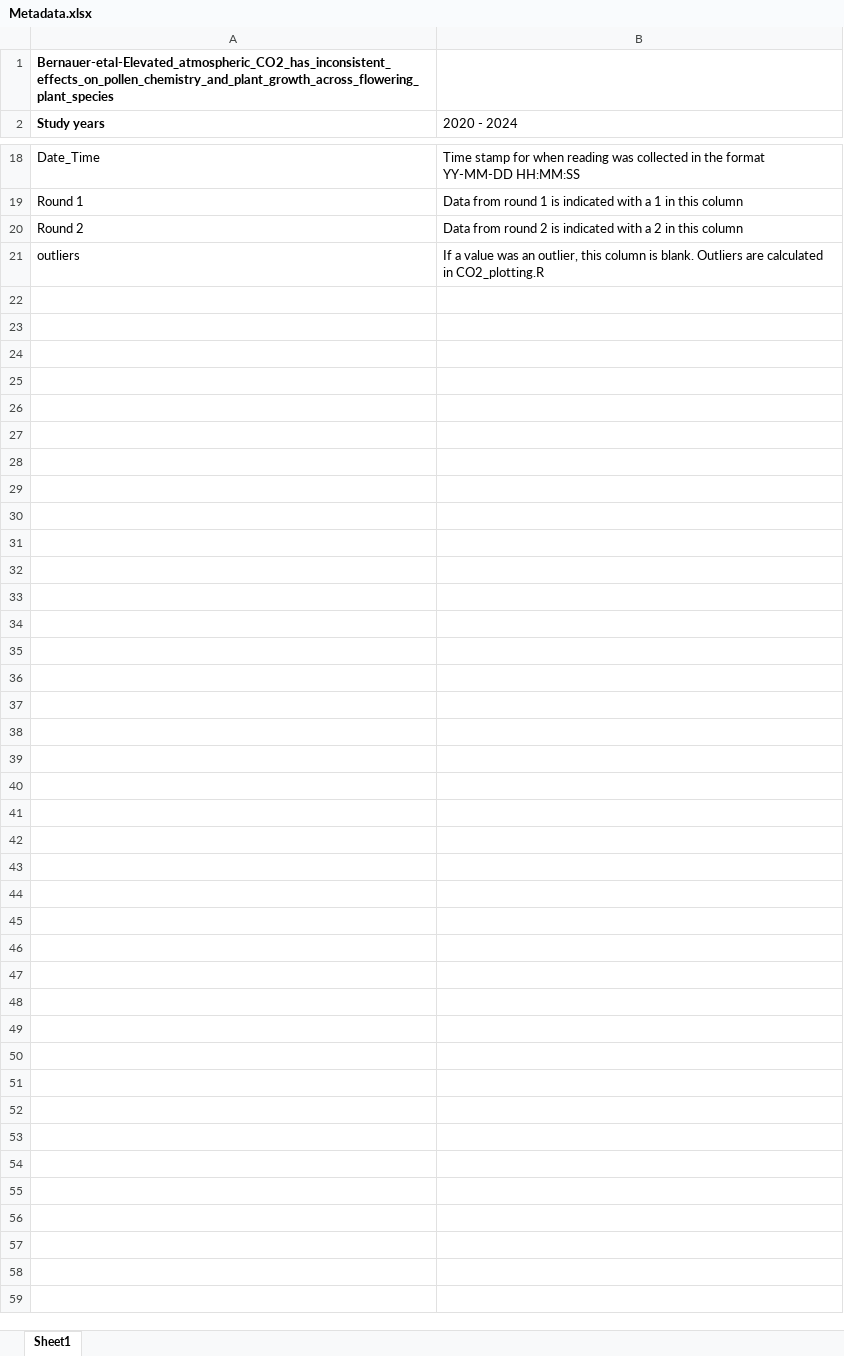
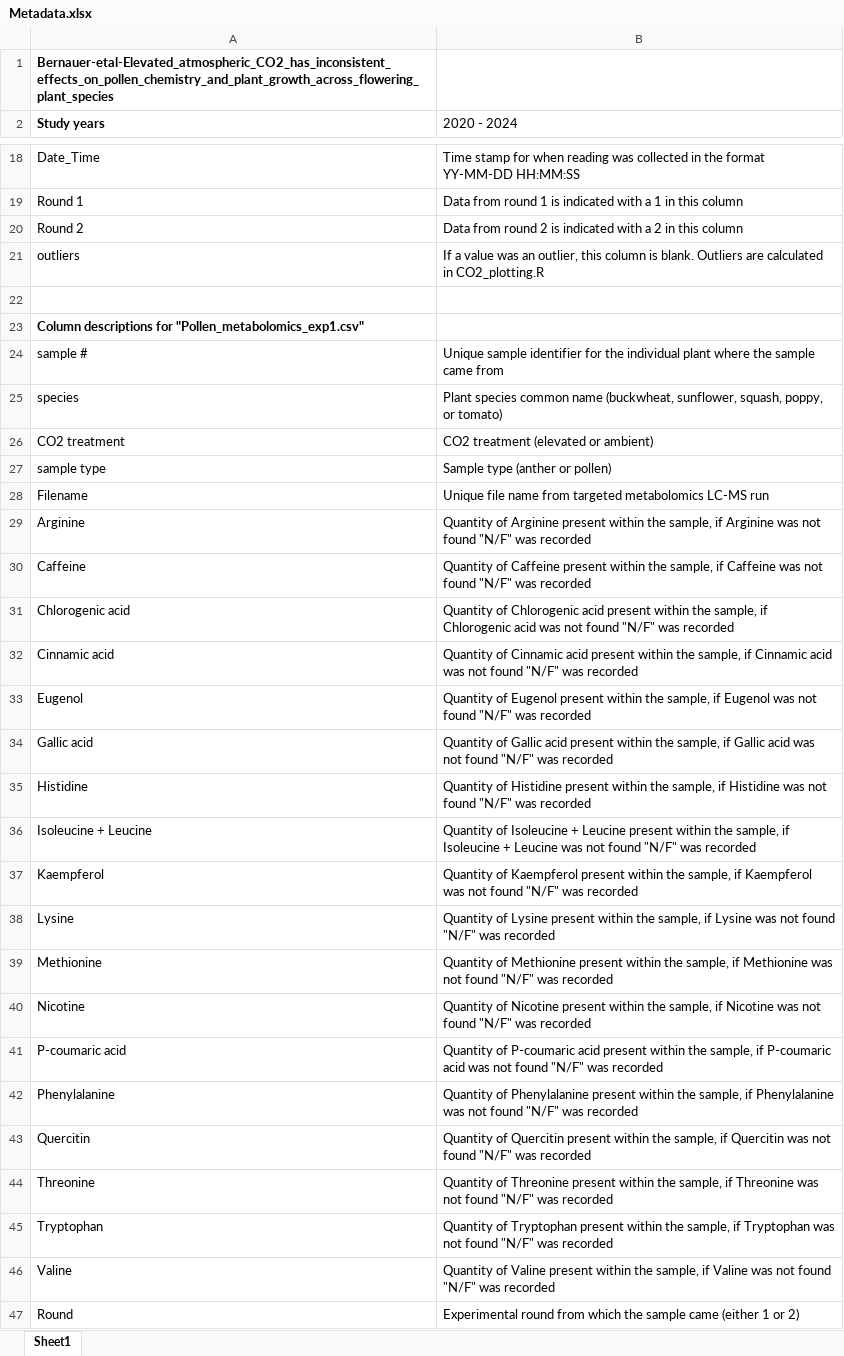
Before and after one commit to Crall-Lab/eCO2_SciReports, an Excel workbook: Metadata.xlsx, sheet Sheet1, drawn as a sheet; only a part is shown, gaps mark what is left out; values as stored, in another font and other column widths than the file's, no borders; the diff names each change by its address in the sheet, - before the commit and + after, or states it on an @@ line.

Commit message:
Update Metadata.xlsx
Added Metadatat for targeted metabolomics from experiment 1

```diff
--- a/Metadata.xlsx (sheet Sheet1)
+++ b/Metadata.xlsx (sheet Sheet1)
+row 22: (empty)
+row 23: Column descriptions for "Pollen_metabolomics_exp1.csv"
+row 24: sample # | Unique sample identifier for the individual plant where the sample came from
+row 25: species | Plant species common name (buckwheat, sunflower, squash, poppy, or tomato)
+row 26: CO2 treatment | CO2 treatment (elevated or ambient)
+row 27: sample type | Sample type (anther or pollen)
+row 28: Filename | Unique file name from targeted metabolomics LC-MS run
+row 29: Arginine | Quantity of Arginine present within the sample, if Arginine was not found "N/F" was recorded
+row 30: Caffeine | Quantity of Caffeine present within the sample, if Caffeine was not found "N/F" was recorded
+row 31: Chlorogenic acid | Quantity of Chlorogenic acid present within the sample, if Chlorogenic acid was not found "N/F" was recorded
+row 32: Cinnamic acid | Quantity of Cinnamic acid present within the sample, if Cinnamic acid was not found "N/F" was recorded
+row 33: Eugenol | Quantity of Eugenol present within the sample, if Eugenol was not found "N/F" was recorded
+row 34: Gallic acid | Quantity of Gallic acid present within the sample, if Gallic acid was not found "N/F" was recorded
+row 35: Histidine | Quantity of Histidine present within the sample, if Histidine was not found "N/F" was recorded
+row 36: Isoleucine + Leucine | Quantity of Isoleucine + Leucine present within the sample, if Isoleucine + Leucine was not found "N/F" was recorded
+row 37: Kaempferol | Quantity of Kaempferol present within the sample, if Kaempferol was not found "N/F" was recorded
+row 38: Lysine | Quantity of Lysine present within the sample, if Lysine was not found "N/F" was recorded
+row 39: Methionine | Quantity of Methionine present within the sample, if Methionine was not found "N/F" was recorded
+row 40: Nicotine | Quantity of Nicotine present within the sample, if Nicotine was not found "N/F" was recorded
+row 41: P-coumaric acid | Quantity of P-coumaric acid present within the sample, if P-coumaric acid was not found "N/F" was recorded
+row 42: Phenylalanine | Quantity of Phenylalanine present within the sample, if Phenylalanine was not found "N/F" was recorded
+row 43: Quercitin | Quantity of Quercitin present within the sample, if Quercitin was not found "N/F" was recorded
+row 44: Threonine | Quantity of Threonine present within the sample, if Threonine was not found "N/F" was recorded
+row 45: Tryptophan | Quantity of Tryptophan present within the sample, if Tryptophan was not found "N/F" was recorded
+row 46: Valine | Quantity of Valine present within the sample, if Valine was not found "N/F" was recorded
+row 47: Round | Experimental round from which the sample came (either 1 or 2)
```
